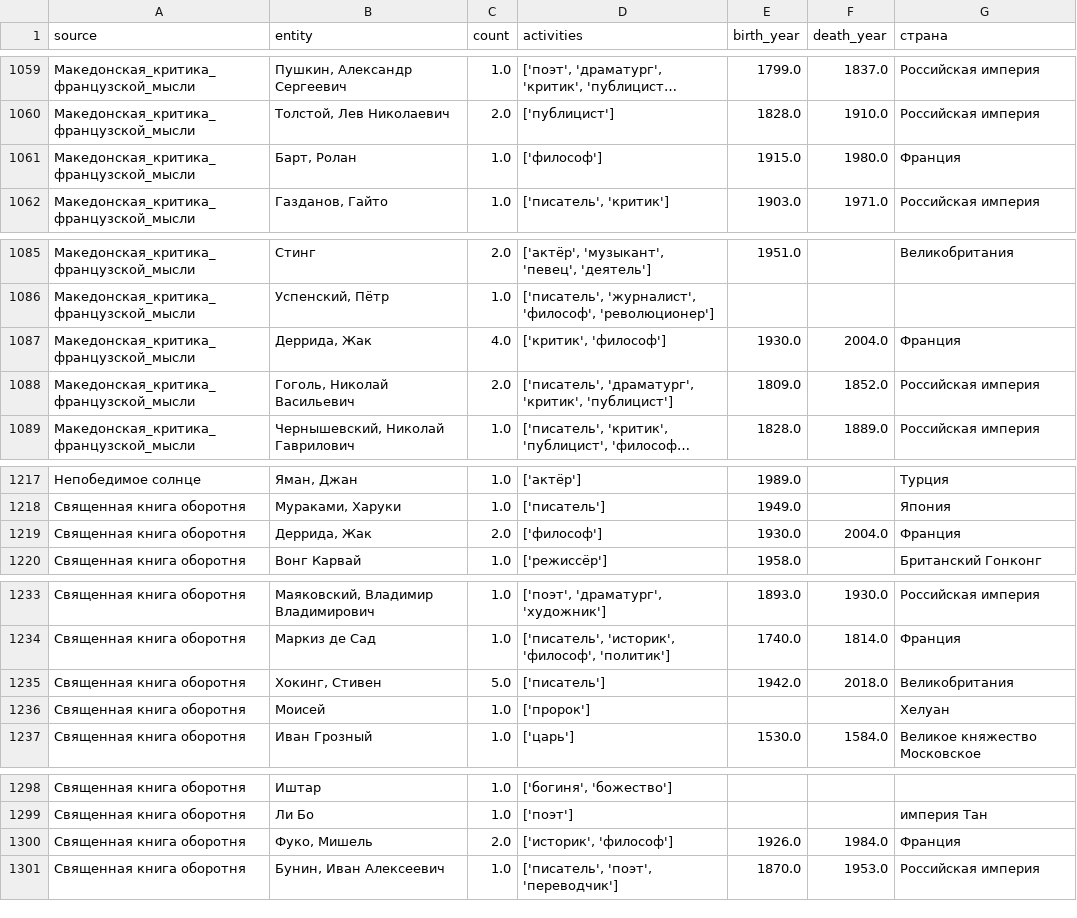
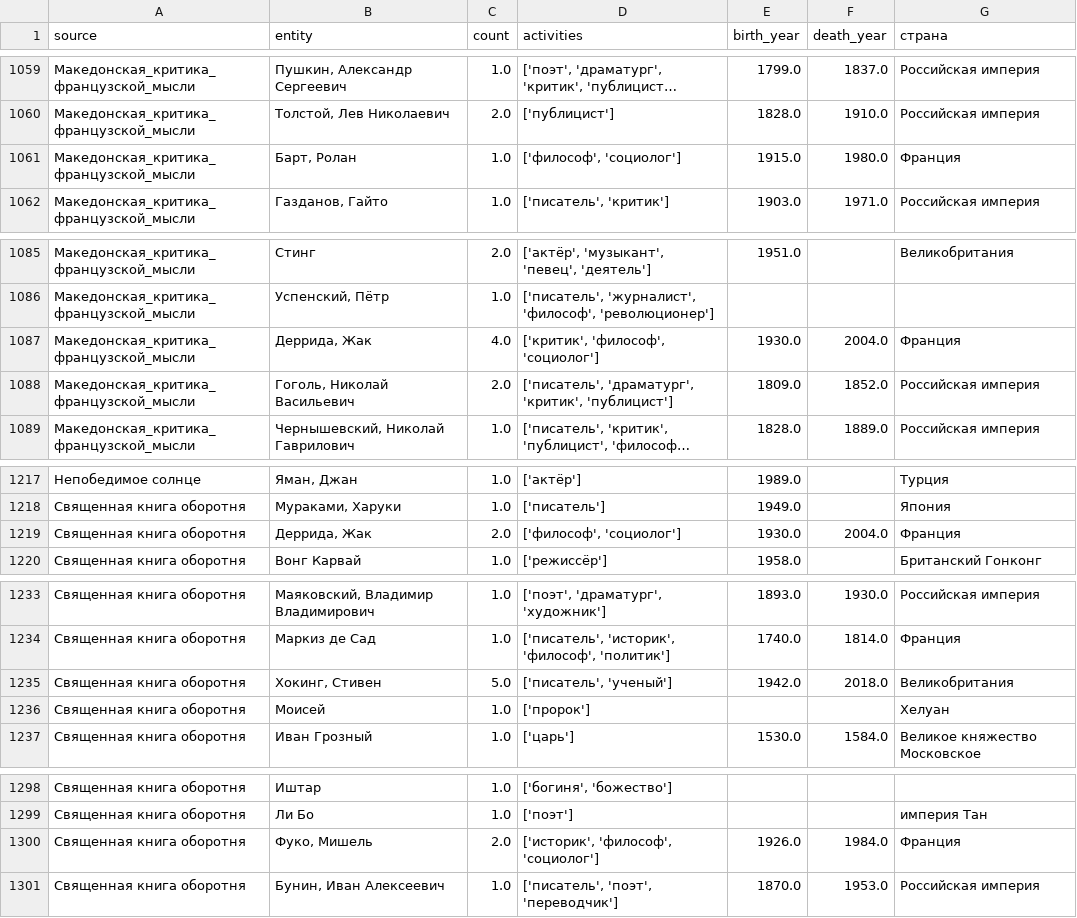
Before and after one commit to rybalkoiv/Pelevin_NER, a CSV file: result.csv, drawn as a sheet; only a part is shown, gaps mark what is left out; long unchanged cells end in …; the diff covers the shown part only; the diff names each change by its address in the sheet, - before the commit and + after, or states it on an @@ line.

```diff
--- a/result.csv
+++ b/result.csv
-D1061 (activities): ['философ']
+D1061 (activities): ['философ', 'социолог']
-D1087 (activities): ['критик', 'философ']
+D1087 (activities): ['критик', 'философ', 'социолог']
-D1219 (activities): ['философ']
+D1219 (activities): ['философ', 'социолог']
-D1235 (activities): ['писатель']
+D1235 (activities): ['писатель', 'ученый']
-D1300 (activities): ['историк', 'философ']
+D1300 (activities): ['историк', 'философ', 'социолог']
```
Also changed, not shown: 13 edited cells elsewhere in this file.
